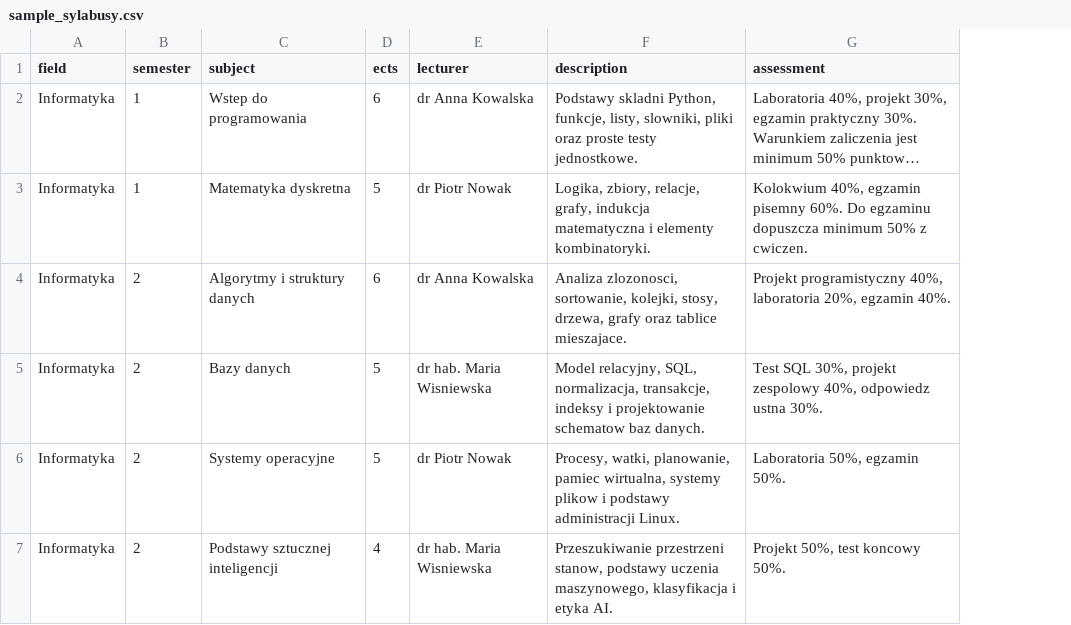
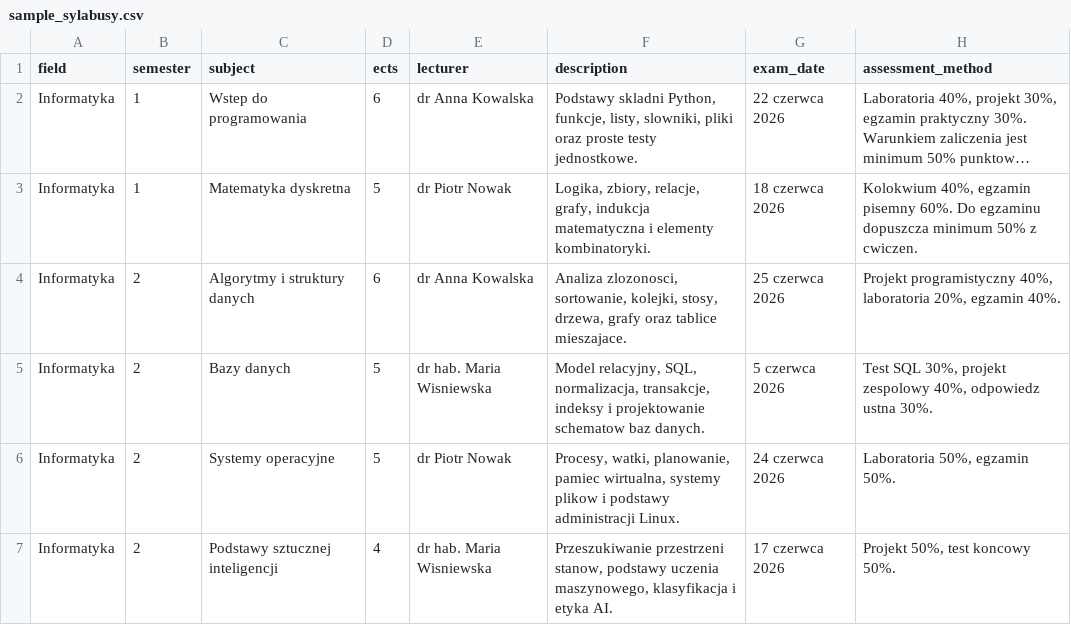
Before and after one commit to DrFlach/ChatBotLLM, a CSV file: data/raw/sample_sylabusy.csv, drawn as a sheet; long unchanged cells end in …; addresses are those after the commit; the diff names each change by its address in the sheet, - before the commit and + after, or states it on an @@ line.

```diff
--- a/data/raw/sample_sylabusy.csv
+++ b/data/raw/sample_sylabusy.csv
+column G (exam_date), rows 2-7: 22 czerwca 2026 | 18 czerwca 2026 | 25 czerwca 2026 | 5 czerwca 2026 | 24 czerwca 2026 | 17 czerwca 2026
-H1: assessment
+H1: assessment_method
```
Also changed, not shown: 19 other files.
